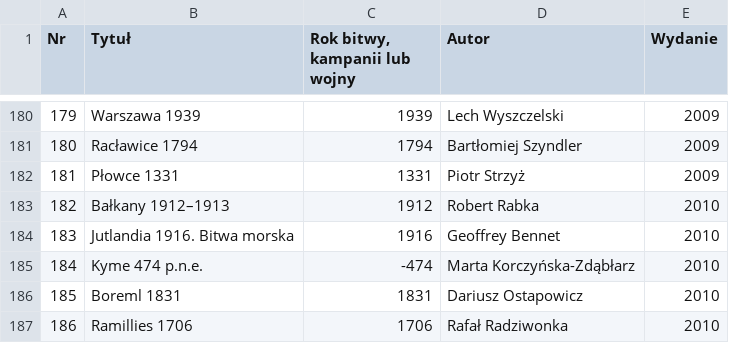
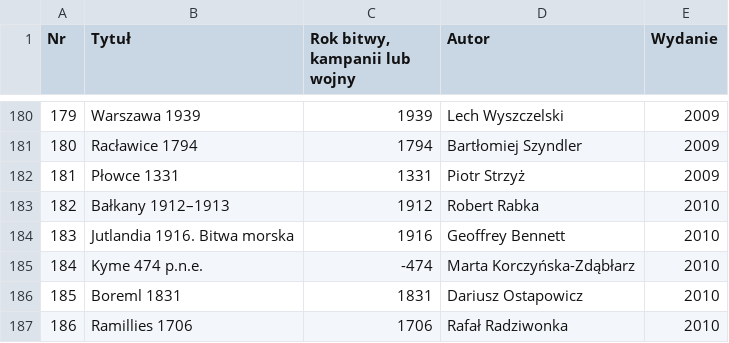
Before and after one commit to bohdanbobrowski/historyczne_bitwy, a CSV file: historyczne_bitwy.csv, drawn as a sheet; only a part is shown, gaps mark what is left out.

```diff
--- a/historyczne_bitwy.csv
+++ b/historyczne_bitwy.csv
@@ -183,3 +183,3 @@ Nr ,Tytuł ,"Rok bitwy, kampanii lub wojny",Autor ,Wydanie
 182,Bałkany 1912–1913 ,1912,Robert Rabka ,2010
-183,Jutlandia 1916. Bitwa morska ,1916,Geoffrey Bennet ,2010
+183,Jutlandia 1916. Bitwa morska ,1916,Geoffrey Bennett ,2010
 184,Kyme 474 p.n.e. ,-474,Marta Korczyńska-Zdąbłarz ,2010
```
Also changed, not shown: 4 other files.
